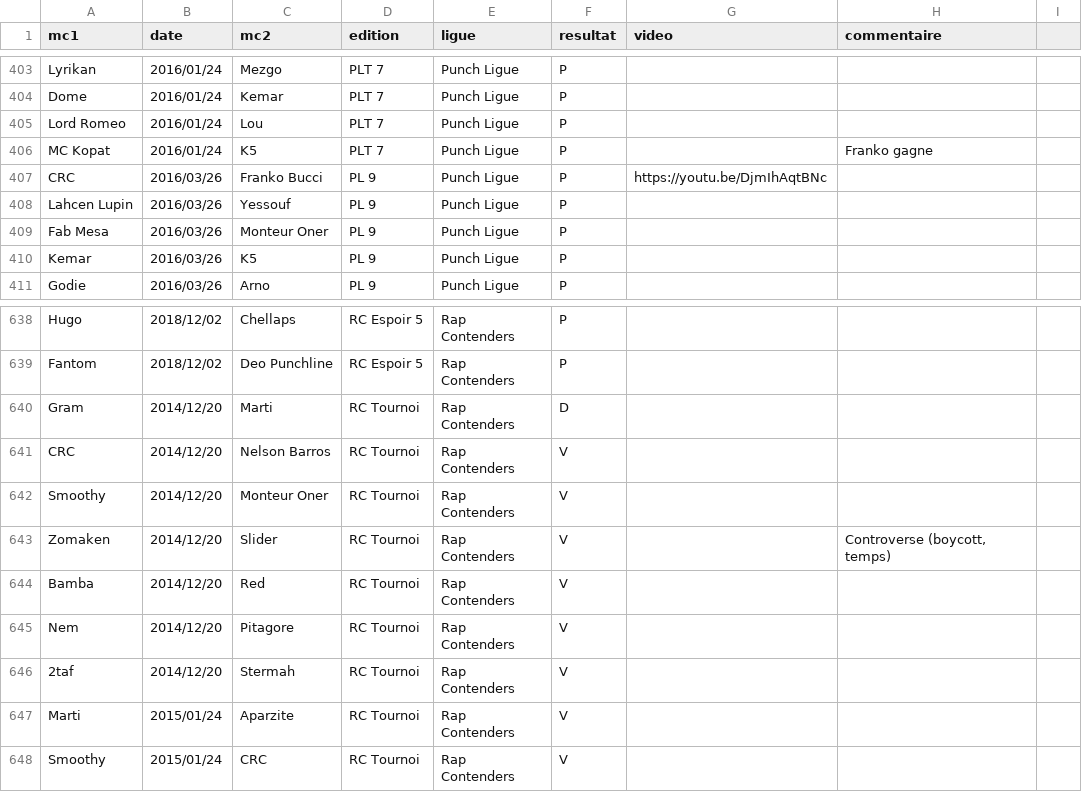
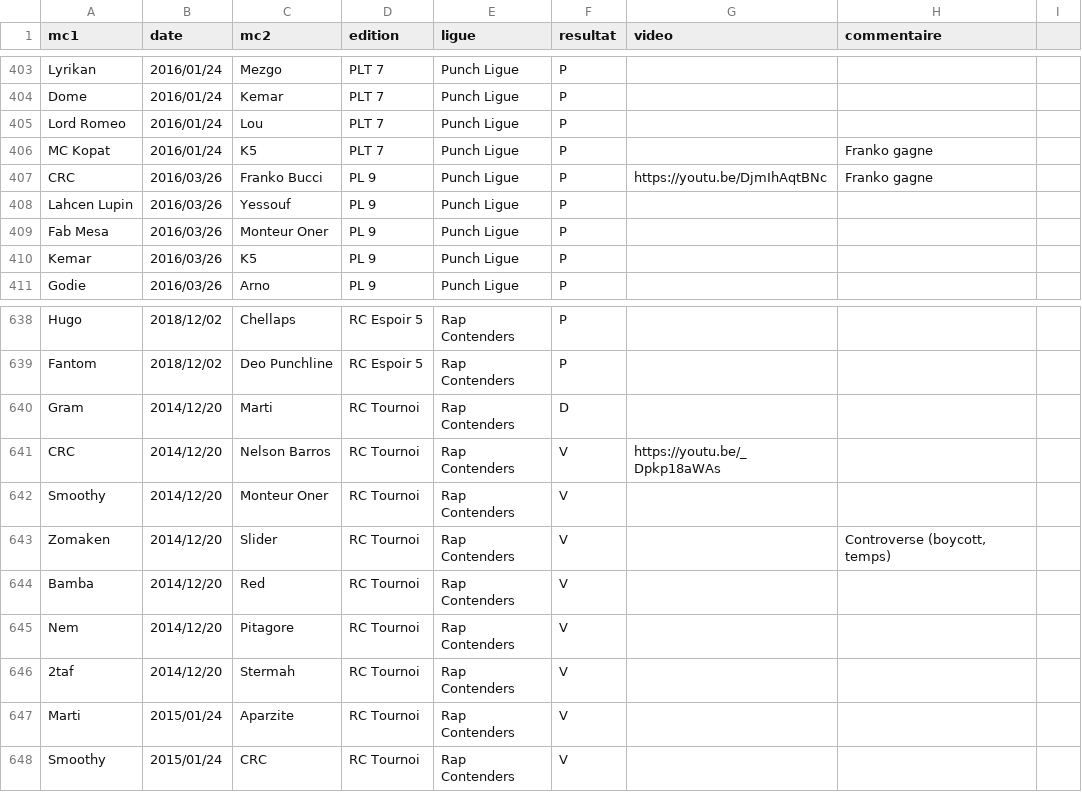
Before and after one commit to thibaultduponchelle/battlerec, a CSV file: data.csv, drawn as a sheet; only a part is shown, gaps mark what is left out.

Commit message:
Micro diff

```diff
--- a/data.csv
+++ b/data.csv
@@ -406,3 +406,3 @@ Lord Romeo,2016/01/24,Lou,PLT 7,Punch Ligue,P,,,
 MC Kopat,2016/01/24,K5,PLT 7,Punch Ligue,P,,Franko gagne,
-CRC,2016/03/26,Franko Bucci,PL 9,Punch Ligue,P,https://youtu.be/DjmIhAqtBNc,,
+CRC,2016/03/26,Franko Bucci,PL 9,Punch Ligue,P,https://youtu.be/DjmIhAqtBNc,Franko gagne,
 Lahcen Lupin,2016/03/26,Yessouf,PL 9,Punch Ligue,P,,,
@@ -640,3 +640,3 @@ Fantom,2018/12/02,Deo Punchline,RC Espoir 5,Rap Contenders,P,,,
 Gram,2014/12/20,Marti,RC Tournoi,Rap Contenders,D,,,
-CRC,2014/12/20,Nelson Barros,RC Tournoi,Rap Contenders,V,,,
+CRC,2014/12/20,Nelson Barros,RC Tournoi,Rap Contenders,V,https://youtu.be/_Dpkp18aWAs,,
 Smoothy,2014/12/20,Monteur Oner,RC Tournoi,Rap Contenders,V,,,
```
